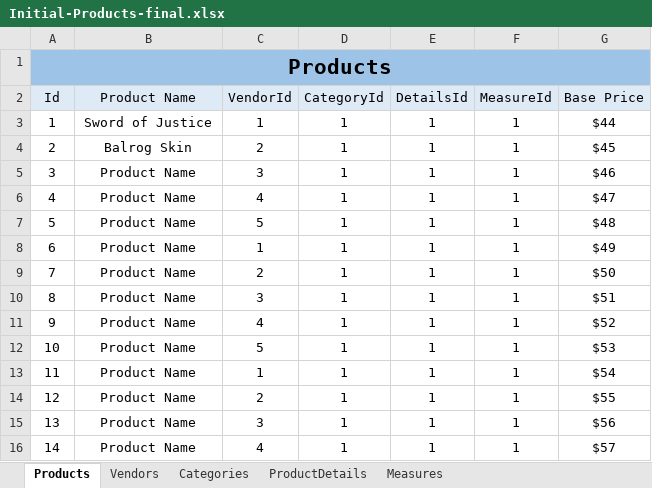
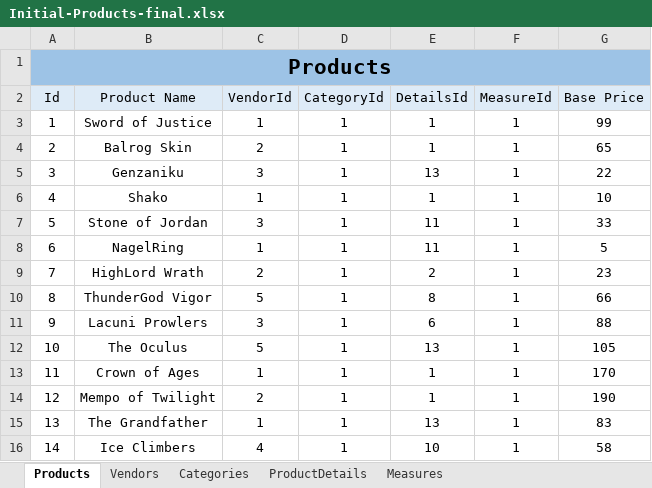
Before and after one commit to dzhenko/BattleNetShop, an Excel workbook: Initial-Products-final.xlsx, sheet Products, drawn as a sheet; only a part is shown; values as stored, in another font and other column widths than the file's, no borders; removed rows and columns are numbered as before the commit, all else as after; the diff covers the shown part only; the diff names each change by its address in the sheet, - before the commit and + after, or states it on an @@ line.

Commit message:
Updated with Real Data

```diff
--- a/Initial-Products-final.xlsx (sheet Products)
+++ b/Initial-Products-final.xlsx (sheet Products)
-G3 (Base Price): $44
+G3 (Base Price): 99
-G4 (Base Price): $45
+G4 (Base Price): 65
-B5 (Product Name): Product Name
+B5 (Product Name): Genzaniku
-E5 (DetailsId): 1
+E5 (DetailsId): 13
-G5 (Base Price): $46
+G5 (Base Price): 22
-row 6: 4 | Product Name | 4 | 1 | 1 | 1 | $47
-row 7: 5 | Product Name | 5 | 1 | 1 | 1 | $48
@@ column A (Id) renumbered between rows 6 and 26 @@
-B6 (Product Name): Product Name
+B6 (Product Name): Shako
-G6 (Base Price): $49
+G6 (Base Price): 10
+row 7: 5 | Stone of Jordan | 3 | 1 | 11 | 1 | 33
+row 8: 6 | NagelRing | 1 | 1 | 11 | 1 | 5
-B9 (Product Name): Product Name
+B9 (Product Name): HighLord Wrath
-E9 (DetailsId): 1
+E9 (DetailsId): 2
-G9 (Base Price): $50
+G9 (Base Price): 23
+row 10: 8 | ThunderGod Vigor | 5 | 1 | 8 | 1 | 66
-B11 (Product Name): Product Name
+B11 (Product Name): Lacuni Prowlers
-E11 (DetailsId): 1
+E11 (DetailsId): 6
-G11 (Base Price): $51
+G11 (Base Price): 88
-row 11: 9 | Product Name | 4 | 1 | 1 | 1 | $52
-B12 (Product Name): Product Name
+B12 (Product Name): The Oculus
-E12 (DetailsId): 1
+E12 (DetailsId): 13
-G12 (Base Price): $53
+G12 (Base Price): 105
-B13 (Product Name): Product Name
+B13 (Product Name): Crown of Ages
-G13 (Base Price): $54
+G13 (Base Price): 170
-B14 (Product Name): Product Name
+B14 (Product Name): Mempo of Twilight
-G14 (Base Price): $55
+G14 (Base Price): 190
-row 15: 13 | Product Name | 3 | 1 | 1 | 1 | $56
+row 15: 13 | The Grandfather | 1 | 1 | 13 | 1 | 83
-B16 (Product Name): Product Name
+B16 (Product Name): Ice Climbers
-E16 (DetailsId): 1
+E16 (DetailsId): 10
-G16 (Base Price): $57
+G16 (Base Price): 58
```
Also changed, not shown: 33 added rows and 7 edited cells elsewhere in this sheet, sheet Categories, sheet ProductDetails.
